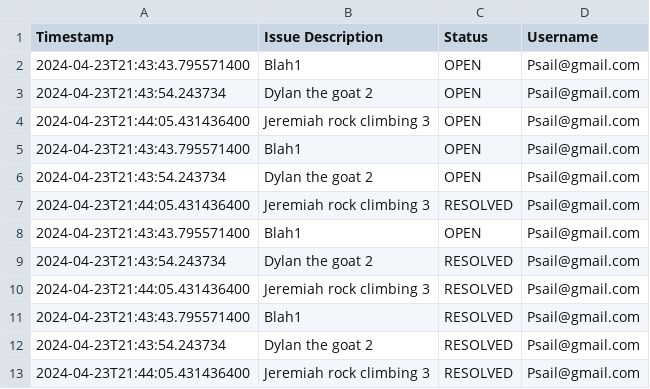
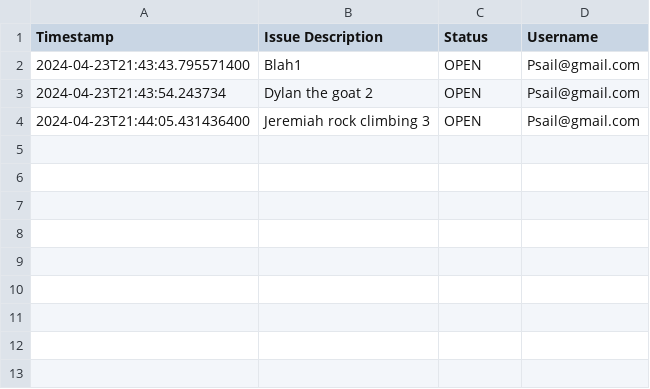
Before and after one commit to DyeTry/CEN3031-Spring24-Team2, a CSV file: src/main/resources/com/team2/cen3031spring2024team2/submitIssues.csv, drawn as a sheet.

```diff
--- a/src/main/resources/com/team2/cen3031spring2024team2/submitIssues.csv
+++ b/src/main/resources/com/team2/cen3031spring2024team2/submitIssues.csv
@@ -4,10 +4 @@
 2024-04-23T21:44:05.431436400,Jeremiah rock climbing 3,OPEN,Psail@gmail.com
-2024-04-23T21:43:43.795571400,Blah1,OPEN,Psail@gmail.com
-2024-04-23T21:43:54.243734,Dylan the goat 2,OPEN,Psail@gmail.com
-2024-04-23T21:44:05.431436400,Jeremiah rock climbing 3,RESOLVED,Psail@gmail.com
-2024-04-23T21:43:43.795571400,Blah1,OPEN,Psail@gmail.com
-2024-04-23T21:43:54.243734,Dylan the goat 2,RESOLVED,Psail@gmail.com
-2024-04-23T21:44:05.431436400,Jeremiah rock climbing 3,RESOLVED,Psail@gmail.com
-2024-04-23T21:43:43.795571400,Blah1,RESOLVED,Psail@gmail.com
-2024-04-23T21:43:54.243734,Dylan the goat 2,RESOLVED,Psail@gmail.com
-2024-04-23T21:44:05.431436400,Jeremiah rock climbing 3,RESOLVED,Psail@gmail.com
```
Also changed, not shown: 3 other files.
